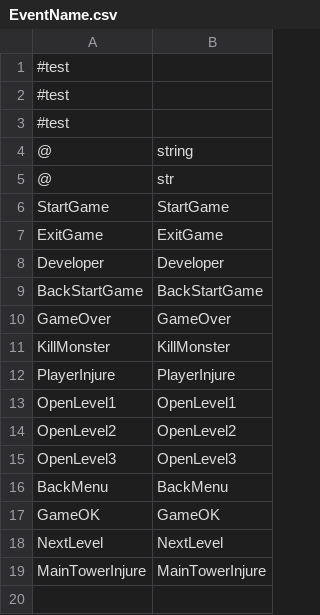
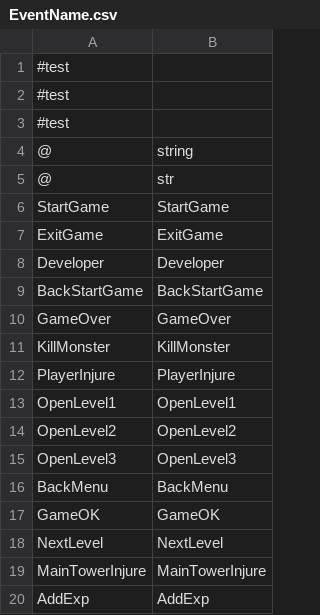
Before and after one commit to 752903150/GBTGameJam, a CSV file: Assets/CSVFile/Data/EventName.csv, drawn as a sheet.

```diff
--- a/Assets/CSVFile/Data/EventName.csv
+++ b/Assets/CSVFile/Data/EventName.csv
@@ -19 +19,2 @@ NextLevel,NextLevel
 MainTowerInjure,MainTowerInjure
+AddExp,AddExp
```
Also changed, not shown: 21 other files.
